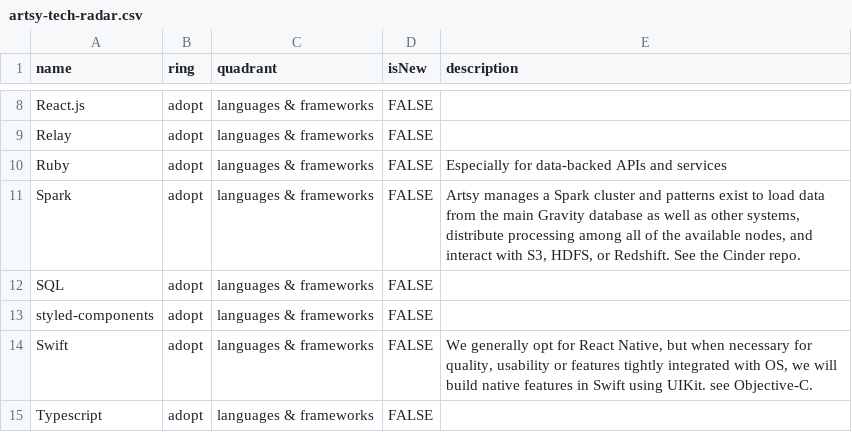
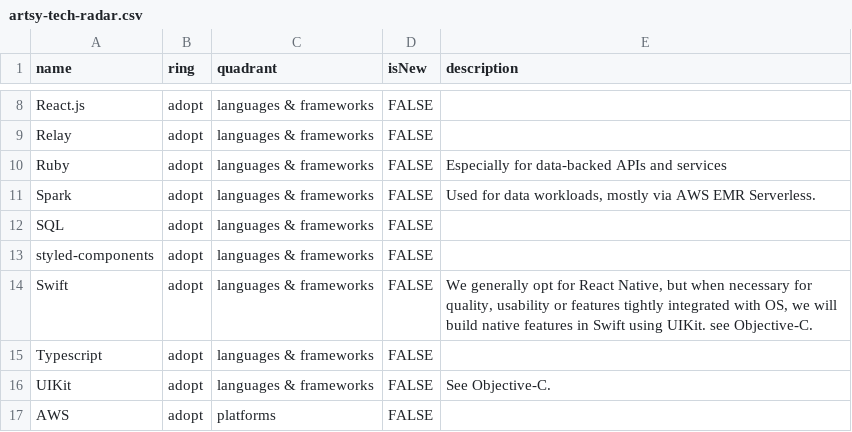
Before and after one commit to artsy/README, a CSV file: playbooks/technology_radar/artsy-tech-radar.csv, drawn as a sheet; only a part is shown, gaps mark what is left out; the shorter side is filled out with more unchanged rows.

Commit message:
chore: remove cinder references from tech radar

```diff
--- a/playbooks/technology_radar/artsy-tech-radar.csv
+++ b/playbooks/technology_radar/artsy-tech-radar.csv
@@ -10,3 +10,3 @@ Relay,adopt,languages & frameworks,FALSE,
 Ruby,adopt,languages & frameworks,FALSE,"Especially for data-backed APIs and services"
-Spark,adopt,languages & frameworks,FALSE,"Artsy manages a Spark cluster and patterns exist to load data from the main Gravity database as well as other systems, distribute processing among all of the available nodes, and interact with S3, HDFS, or Redshift. See the Cinder repo."
+Spark,adopt,languages & frameworks,FALSE,"Used for data workloads, mostly via AWS EMR Serverless."
 SQL,adopt,languages & frameworks,FALSE,
```
